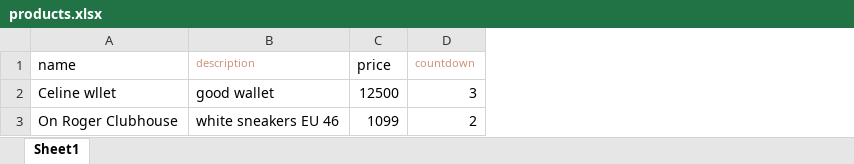
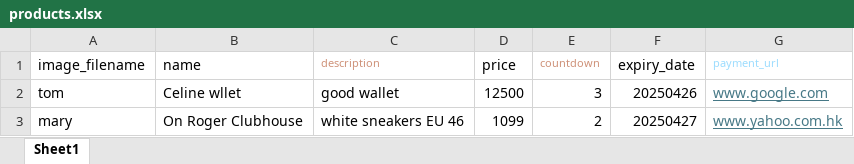
Before and after one commit to kennefc119/webdisplay, an Excel workbook: excel/products.xlsx, sheet Sheet1, drawn as a sheet; values as stored, in another font and other column widths than the file's, no borders; the diff names each change by its address in the sheet, - before the commit and + after, or states it on an @@ line.

```diff
--- a/excel/products.xlsx (sheet Sheet1)
+++ b/excel/products.xlsx (sheet Sheet1)
+column A (image_filename), rows 2-3: tom | mary
+column F (expiry_date), rows 2-3: 20250426 | 20250427
+column G (payment_url), rows 2-3: www.google.com | www.yahoo.com.hk
```
Also changed, not shown: 4 other files.
